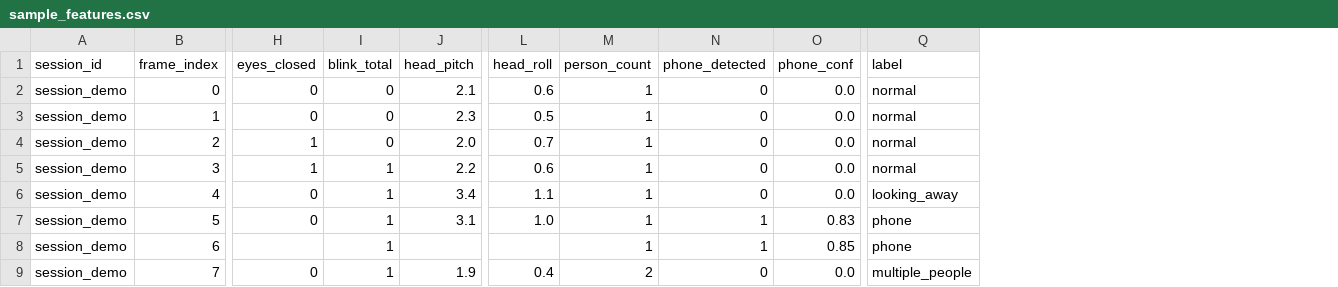
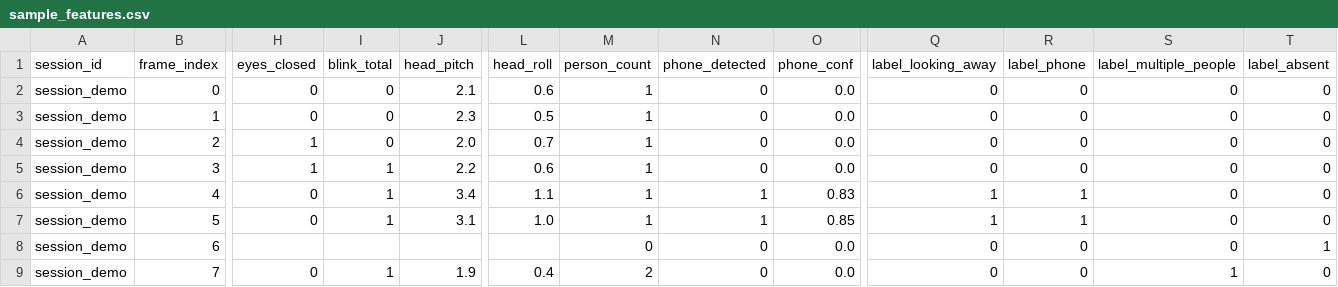
Before and after one commit to kcosteen/SentinelVision, a CSV file: data/sample_features.csv, drawn as a sheet; only a part is shown, gaps mark what is left out; removed rows and columns are numbered as before the commit, all else as after; the diff names each change by its address in the sheet, - before the commit and + after, or states it on an @@ line.

```diff
--- a/data/sample_features.csv
+++ b/data/sample_features.csv
-column Q (label), rows 2-9: normal | normal | normal | normal | looking_away | phone | phone | multiple_people
+column Q (label_looking_away), rows 2-9: 0 | 0 | 0 | 0 | 1 | 1 | 0 | 0
+column R (label_phone), rows 2-9: 0 | 0 | 0 | 0 | 1 | 1 | 0 | 0
+column S (label_multiple_people), rows 2-9: 0 | 0 | 0 | 0 | 0 | 0 | 0 | 1
+column T (label_absent), rows 2-9: 0 | 0 | 0 | 0 | 0 | 0 | 1 | 0
-N6 (phone_detected): 0
+N6 (phone_detected): 1
-O6 (phone_conf): 0.0
+O6 (phone_conf): 0.83
-O7 (phone_conf): 0.83
+O7 (phone_conf): 0.85
-I8 (blink_total): 1
+I8 (blink_total): (empty)
-M8 (person_count): 1
+M8 (person_count): 0
-N8 (phone_detected): 1
+N8 (phone_detected): 0
-O8 (phone_conf): 0.85
+O8 (phone_conf): 0.0
```
Also changed, not shown: 5 other files.
